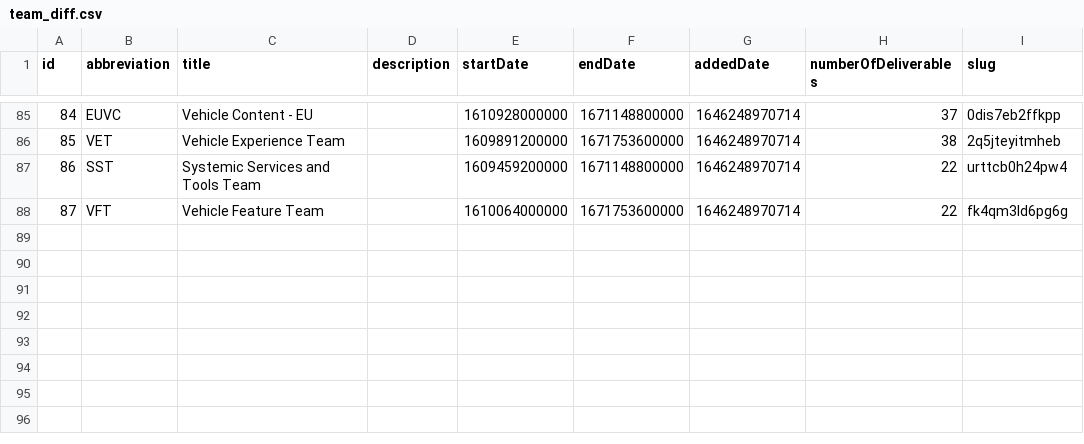
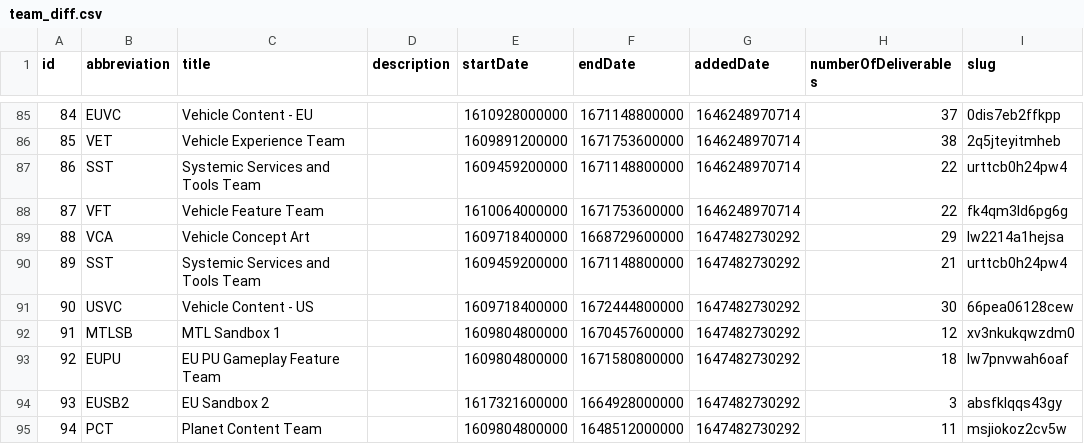
Before and after one commit to ShinyHobo/shinyhobo.github.io, a CSV file: data/team_diff.csv, drawn as a sheet; only a part is shown, gaps mark what is left out.

```diff
--- a/data/team_diff.csv
+++ b/data/team_diff.csv
@@ -88 +88,8 @@ id|abbreviation|title|description|startDate|endDate|addedDate|numberOfDeliverabl
 87|VFT|Vehicle Feature Team||1610064000000|1671753600000|1646248970714|22|fk4qm3ld6pg6g
+88|VCA|Vehicle Concept Art||1609718400000|1668729600000|1647482730292|29|lw2214a1hejsa
+89|SST|Systemic Services and Tools Team||1609459200000|1671148800000|1647482730292|21|urttcb0h24pw4
+90|USVC|Vehicle Content - US||1609718400000|1672444800000|1647482730292|30|66pea06128cew
+91|MTLSB|MTL Sandbox 1||1609804800000|1670457600000|1647482730292|12|xv3nkukqwzdm0
+92|EUPU|EU PU Gameplay Feature Team||1609804800000|1671580800000|1647482730292|18|lw7pnvwah6oaf
+93|EUSB2|EU Sandbox 2||1617321600000|1664928000000|1647482730292|3|absfklqqs43gy
+94|PCT|Planet Content Team||1609804800000|1648512000000|1647482730292|11|msjiokoz2cv5w
```
Also changed, not shown: data/card_diff.csv, data/deliverable_teams.csv, 3 other files.
